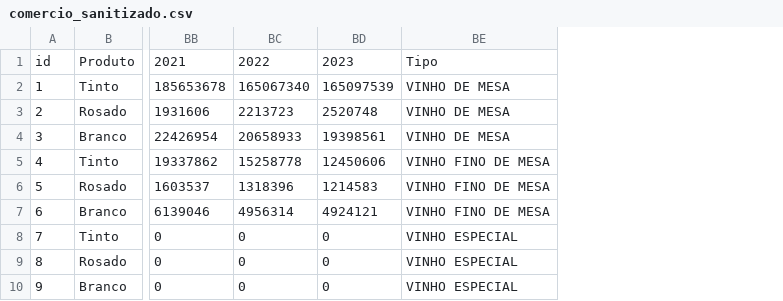
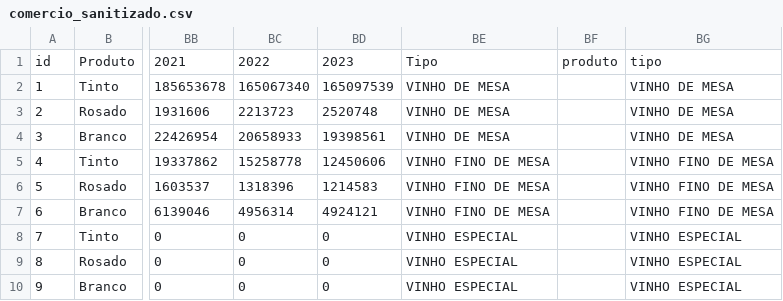
Before and after one commit to PabloAlexsandroAlmeida/techchallenge, a CSV file: techchallenge/techchallenge/vitivinicultura/data/comercio_sanitizado.csv, drawn as a sheet; only a part is shown, gaps mark what is left out; the diff names each change by its address in the sheet, - before the commit and + after, or states it on an @@ line.

Commit message:
Adicionando demais arquivos nos datasets

```diff
--- a/techchallenge/techchallenge/vitivinicultura/data/comercio_sanitizado.csv
+++ b/techchallenge/techchallenge/vitivinicultura/data/comercio_sanitizado.csv
+column BF, row 1: produto
+column BG, rows 1-10: tipo | VINHO DE MESA | VINHO DE MESA | VINHO DE MESA | VINHO FINO DE MESA | VINHO FINO DE MESA | VINHO FINO DE MESA | VINHO ESPECIAL | VINHO ESPECIAL | VINHO ESPECIAL
```
Also changed, not shown: techchallenge/techchallenge/vitivinicultura/data/producao_sanitizado.csv, 41 other files.
